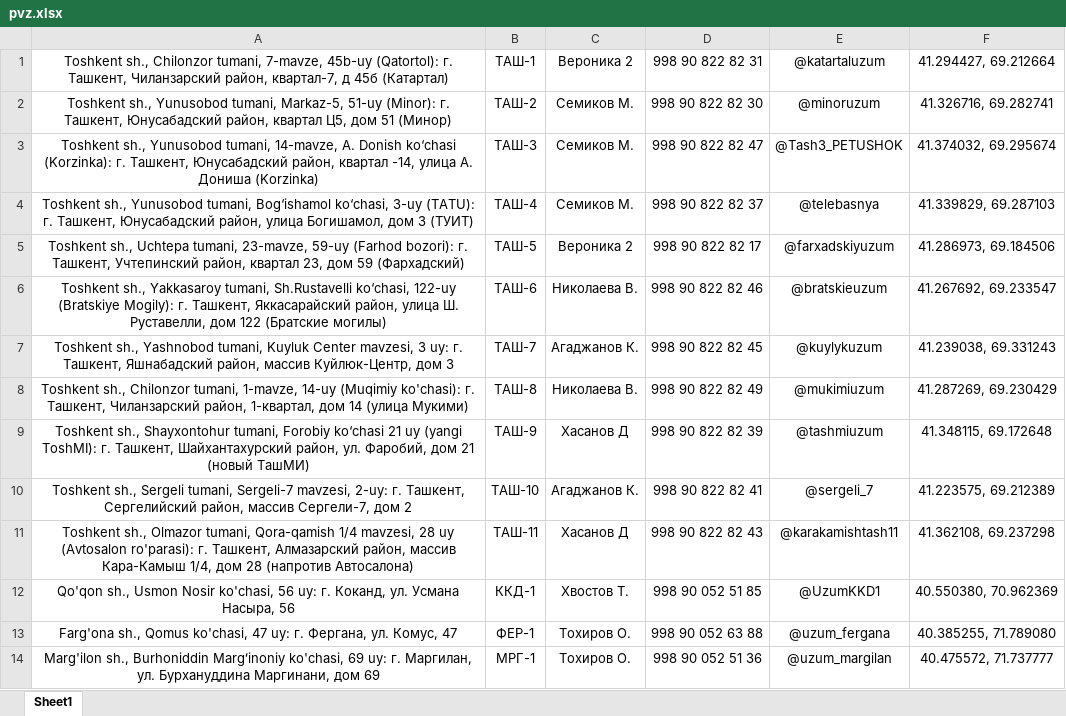
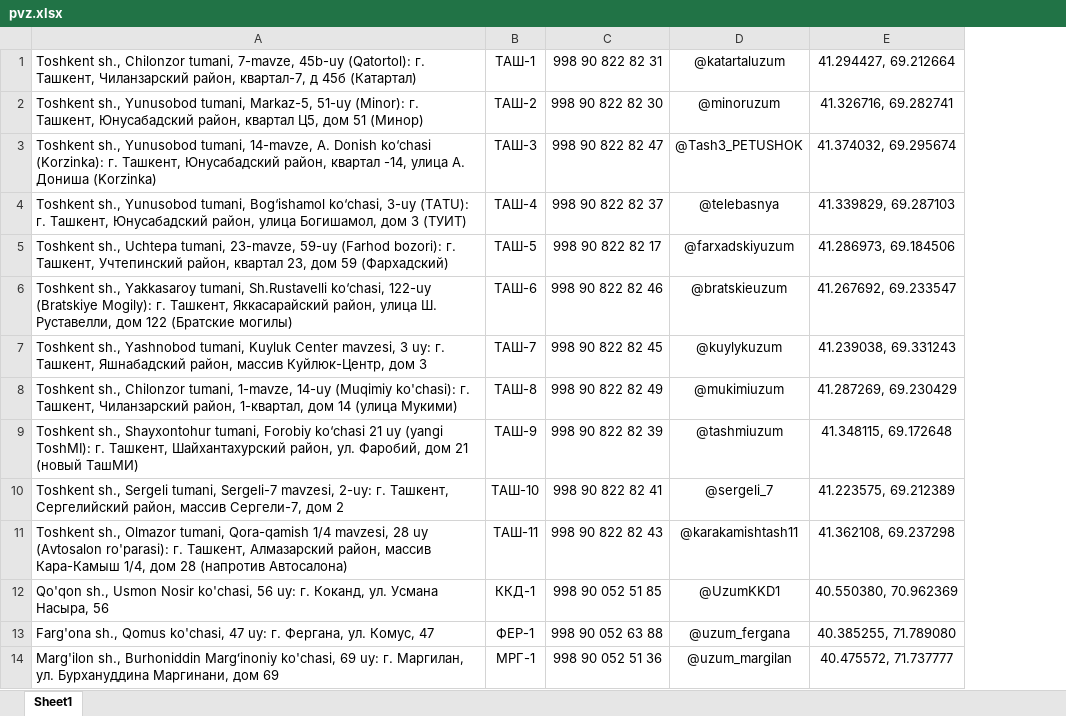
Before and after one commit to Realcaplan9219/pvz-bot, an Excel workbook: pvz.xlsx, sheet Sheet1, drawn as a sheet; only a part is shown; values as stored, in another font and other column widths than the file's, no borders; removed rows and columns are numbered as before the commit, all else as after; the diff covers the shown part only; the diff names each change by its address in the sheet, - before the commit and + after, or states it on an @@ line.

Commit message:
Add files via upload

```diff
--- a/pvz.xlsx (sheet Sheet1)
+++ b/pvz.xlsx (sheet Sheet1)
-column C, rows 1-14: Вероника 2 | Семиков М. | Семиков М. | Семиков М. | Вероника 2 | Николаева В. | Агаджанов К. | Николаева В. | Хасанов Д | Агаджанов К. | Хасанов Д | Хвостов Т. | Тохиров О. | Тохиров О.
-A1:A14 alignment: center
+A1:A14 alignment: left
```
Also changed, not shown: 3 added rows, 1 edited cell and cell formats elsewhere in this sheet.
